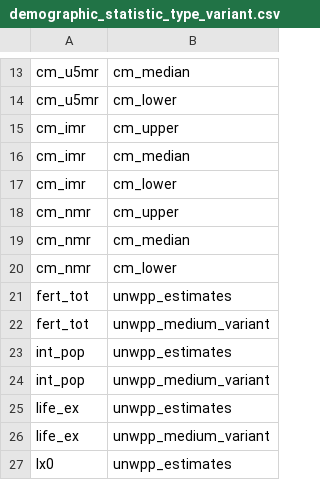
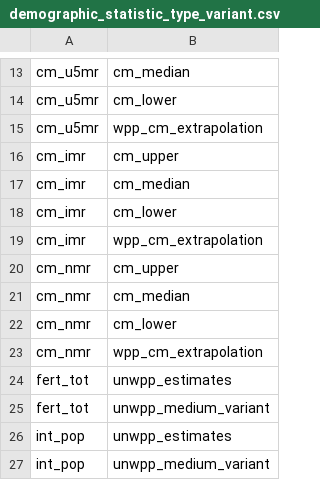
Before and after one commit to vimc/montagu-demography, a CSV file: meta/demographic_statistic_type_variant.csv, drawn as a sheet; only a part is shown, gaps mark what is left out; the shorter side is filled out with more unchanged rows; the diff names each change by its address in the sheet, - before the commit and + after, or states it on an @@ line.

```diff
--- a/meta/demographic_statistic_type_variant.csv
+++ b/meta/demographic_statistic_type_variant.csv
+row 15: cm_u5mr | wpp_cm_extrapolation
+row 19: cm_imr | wpp_cm_extrapolation
+row 23: cm_nmr | wpp_cm_extrapolation
```
Also changed, not shown: meta/demographic_variant.csv, 4 other files.
